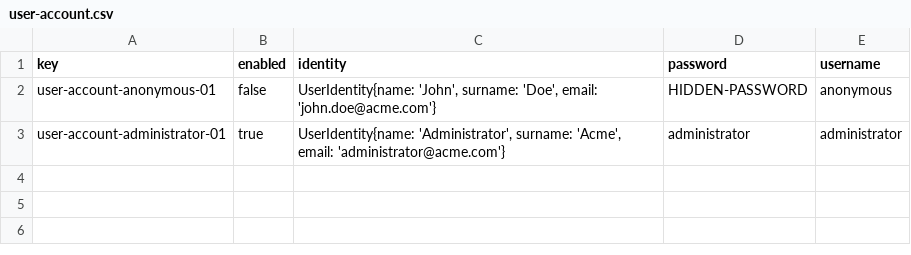
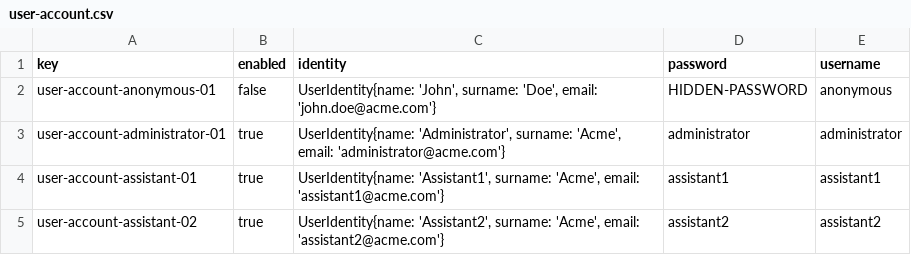
Before and after one commit to Dp2-C1-04-08/Dp2-C1-04-08, a CSV file: src/main/webapp/WEB-INF/resources/initial-data/user-account.csv, drawn as a sheet; the diff names each change by its address in the sheet, - before the commit and + after, or states it on an @@ line.

Commit message:
initial files
Se han creado 2 cuentas de assistentes, assistant1 y assistant2

```diff
--- a/src/main/webapp/WEB-INF/resources/initial-data/user-account.csv
+++ b/src/main/webapp/WEB-INF/resources/initial-data/user-account.csv
+row 4: user-account-assistant-01 | true | UserIdentity{name: 'Assistant1', surname: 'Acme', email: 'assistant1@acme.com'} | assistant1 | assistant1
+row 5: user-account-assistant-02 | true | UserIdentity{name: 'Assistant2', surname: 'Acme', email: 'assistant2@acme.com'} | assistant2 | assistant2
```
Also changed, not shown: 2 other files.
